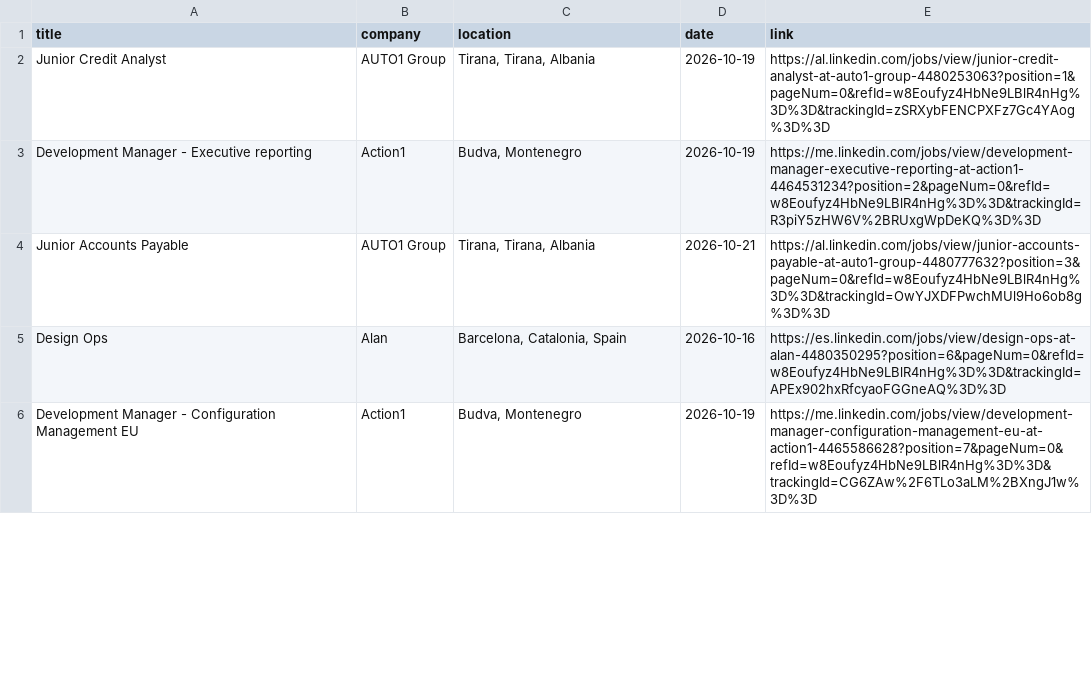
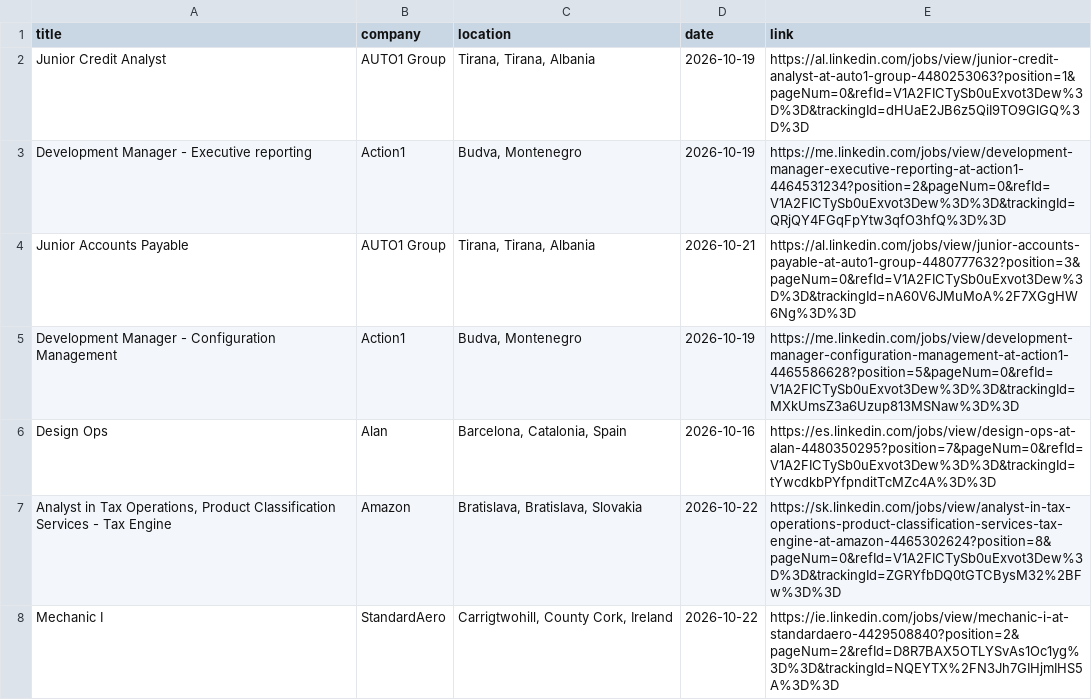
Before and after one commit to DaliaMuj/LinkedIn-Job-Tracker, a CSV file: data/jobs.csv, drawn as a sheet; only a part is shown; the diff covers the shown part only.

```diff
--- a/data/jobs.csv
+++ b/data/jobs.csv
@@ -1,6 +1,8 @@
 title,company,location,date,link
-Junior Credit Analyst,AUTO1 Group,"Tirana, Tirana, Albania",2026-10-19,https://al.linkedin.com/jobs/view/junior-credit-analyst-at-auto1-group-4480253063?position=1&pageNum=0&refId=w8Eoufyz4HbNe9LBlR4nHg%3D%3D&trackingId=zSRXybFENCPXFz7Gc4YAog%3D%3D
-Development Manager - Executive reporting,Action1,"Budva, Montenegro",2026-10-19,https://me.linkedin.com/jobs/view/development-manager-executive-reporting-at-action1-4464531234?position=2&pageNum=0&refId=w8Eoufyz4HbNe9LBlR4nHg%3D%3D&trackingId=R3piY5zHW6V%2BRUxgWpDeKQ%3D%3D
-Junior Accounts Payable,AUTO1 Group,"Tirana, Tirana, Albania",2026-10-21,https://al.linkedin.com/jobs/view/junior-accounts-payable-at-auto1-group-4480777632?position=3&pageNum=0&refId=w8Eoufyz4HbNe9LBlR4nHg%3D%3D&trackingId=OwYJXDFPwchMUl9Ho6ob8g%3D%3D
-Design Ops,Alan,"Barcelona, Catalonia, Spain",2026-10-16,https://es.linkedin.com/jobs/view/design-ops-at-alan-4480350295?position=6&pageNum=0&refId=w8Eoufyz4HbNe9LBlR4nHg%3D%3D&trackingId=APEx902hxRfcyaoFGGneAQ%3D%3D
-Development Manager - Configuration Management EU,Action1,"Budva, Montenegro",2026-10-19,https://me.linkedin.com/jobs/view/development-manager-configuration-management-eu-at-action1-4465586628?position=7&pageNum=0&refId=w8Eoufyz4HbNe9LBlR4nHg%3D%3D&trackingId=CG6ZAw%2F6TLo3aLM%2BXngJ1w%3D%3D
+Junior Credit Analyst,AUTO1 Group,"Tirana, Tirana, Albania",2026-10-19,https://al.linkedin.com/jobs/view/junior-credit-analyst-at-auto1-group-4480253063?position=1&pageNum=0&refId=V1A2FICTySb0uExvot3Dew%3D%3D&trackingId=dHUaE2JB6z5QiI9TO9GlGQ%3D%3D
+Development Manager - Executive reporting,Action1,"Budva, Montenegro",2026-10-19,https://me.linkedin.com/jobs/view/development-manager-executive-reporting-at-action1-4464531234?position=2&pageNum=0&refId=V1A2FICTySb0uExvot3Dew%3D%3D&trackingId=QRjQY4FGqFpYtw3qfO3hfQ%3D%3D
+Junior Accounts Payable,AUTO1 Group,"Tirana, Tirana, Albania",2026-10-21,https://al.linkedin.com/jobs/view/junior-accounts-payable-at-auto1-group-4480777632?position=3&pageNum=0&refId=V1A2FICTySb0uExvot3Dew%3D%3D&trackingId=nA60V6JMuMoA%2F7XGgHW6Ng%3D%3D
+Development Manager - Configuration Management,Action1,"Budva, Montenegro",2026-10-19,https://me.linkedin.com/jobs/view/development-manager-configuration-management-at-action1-4465586628?position=5&pageNum=0&refId=V1A2FICTySb0uExvot3Dew%3D%3D&trackingId=MXkUmsZ3a6Uzup813MSNaw%3D%3D
+Design Ops,Alan,"Barcelona, Catalonia, Spain",2026-10-16,https://es.linkedin.com/jobs/view/design-ops-at-alan-4480350295?position=7&pageNum=0&refId=V1A2FICTySb0uExvot3Dew%3D%3D&trackingId=tYwcdkbPYfpnditTcMZc4A%3D%3D
+"Analyst in Tax Operations, Product Classification Services - Tax Engine",Amazon,"Bratislava, Bratislava, Slovakia",2026-10-22,https://sk.linkedin.com/jobs/view/analyst-in-tax-operations-product-classification-services-tax-engine-at-amazon-4465302624?position=8&pageNum=0&refId=V1A2FICTySb0uExvot3Dew%3D%3D&trackingId=ZGRYfbDQ0tGTCBysM32%2BFw%3D%3D
+Mechanic I,StandardAero,"Carrigtwohill, County Cork, Ireland",2026-10-22,https://ie.linkedin.com/jobs/view/mechanic-i-at-standardaero-4429508840?position=2&pageNum=2&refId=D8R7BAX5OTLYSvAs1Oc1yg%3D%3D&trackingId=NQEYTX%2FN3Jh7GIHjmIHS5A%3D%3D
```
Also changed, not shown: 6 added rows, 9 removed rows and 22 edited cells elsewhere in this file.
